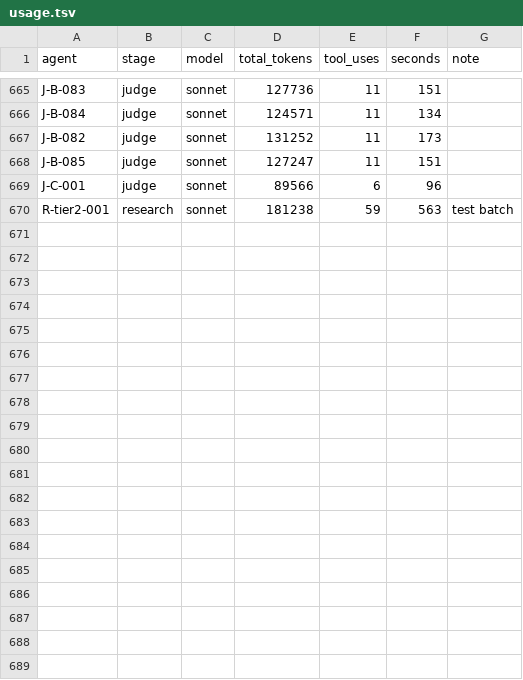
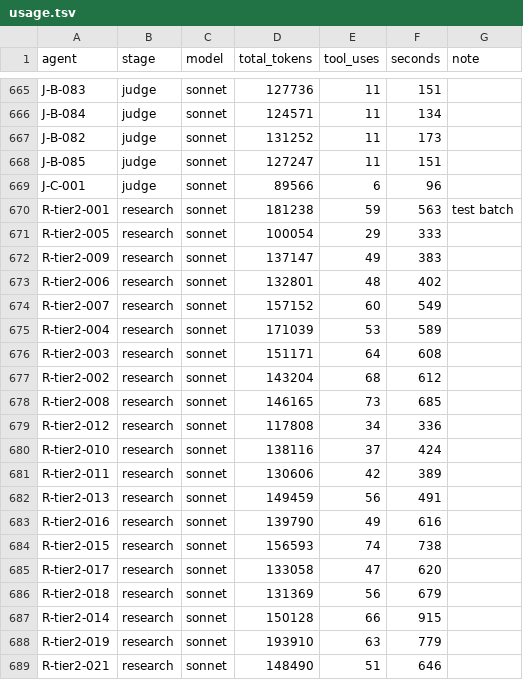
Before and after one commit to bhoult/prognosticator-awards, a TSV file: runs/match/usage.tsv, drawn as a sheet; only a part is shown, gaps mark what is left out; the diff covers the shown part only.

```diff
--- a/runs/match/usage.tsv
+++ b/runs/match/usage.tsv
@@ -670 +670,20 @@ J-C-001	judge	sonnet	89566	6	96
 R-tier2-001	research	sonnet	181238	59	563	test batch
+R-tier2-005	research	sonnet	100054	29	333	
+R-tier2-009	research	sonnet	137147	49	383	
+R-tier2-006	research	sonnet	132801	48	402	
+R-tier2-007	research	sonnet	157152	60	549	
+R-tier2-004	research	sonnet	171039	53	589	
+R-tier2-003	research	sonnet	151171	64	608	
+R-tier2-002	research	sonnet	143204	68	612	
+R-tier2-008	research	sonnet	146165	73	685	
+R-tier2-012	research	sonnet	117808	34	336	
+R-tier2-010	research	sonnet	138116	37	424	
+R-tier2-011	research	sonnet	130606	42	389	
+R-tier2-013	research	sonnet	149459	56	491	
+R-tier2-016	research	sonnet	139790	49	616	
+R-tier2-015	research	sonnet	156593	74	738	
+R-tier2-017	research	sonnet	133058	47	620	
+R-tier2-018	research	sonnet	131369	56	679	
+R-tier2-014	research	sonnet	150128	66	915	
+R-tier2-019	research	sonnet	193910	63	779	
+R-tier2-021	research	sonnet	148490	51	646	
```
Also changed, not shown: 13 added rows elsewhere in this file, 5 other files.
